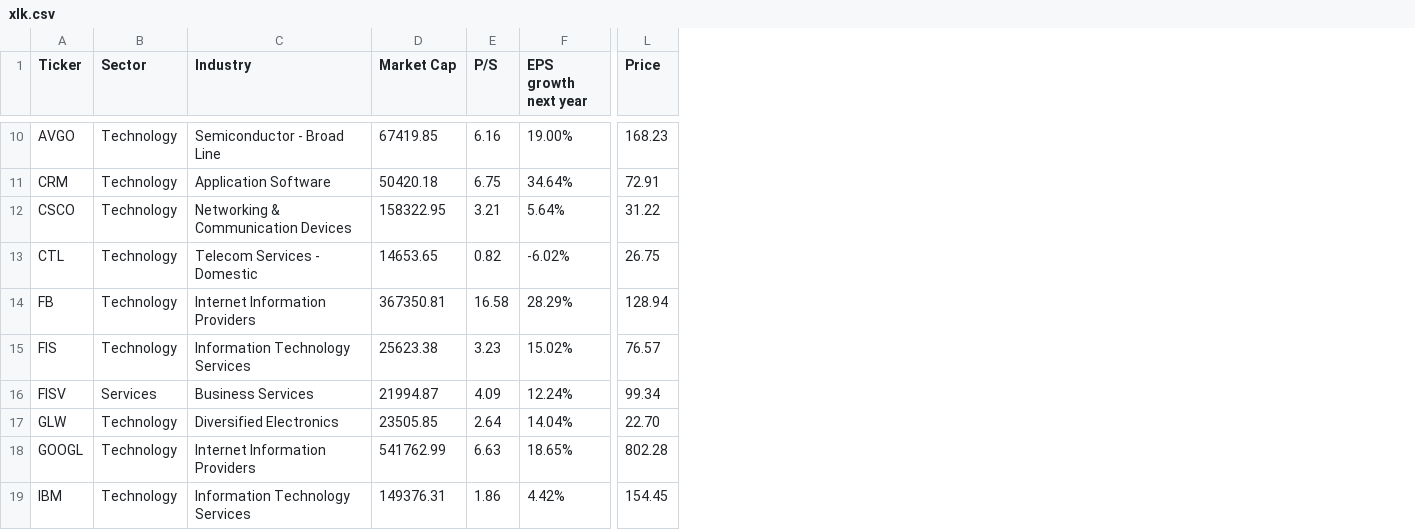
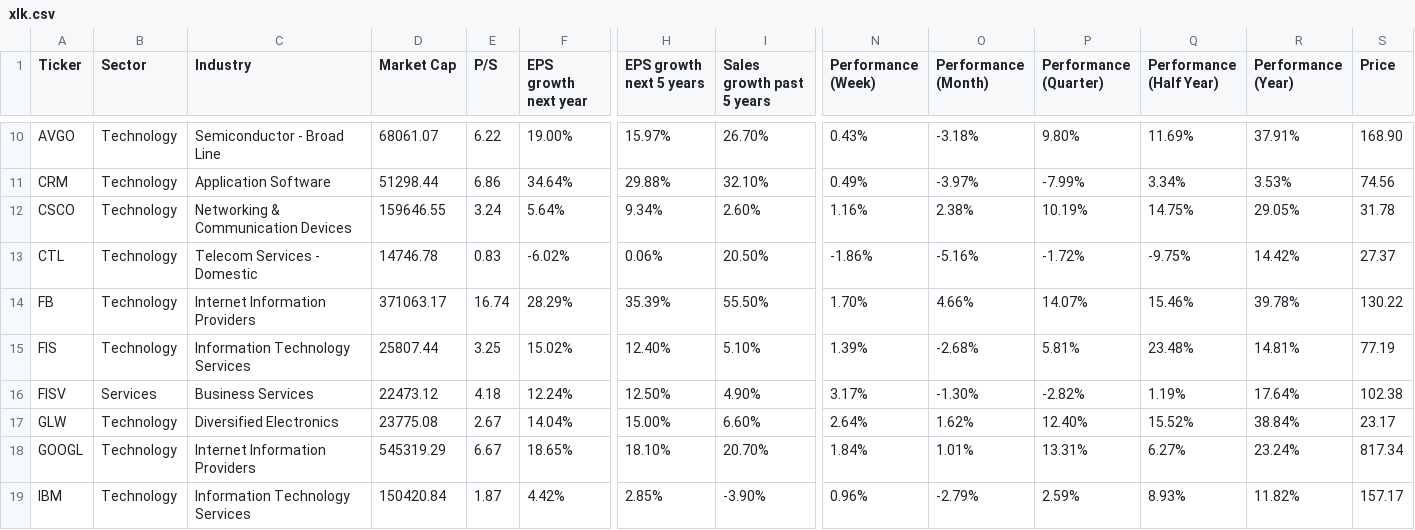
Before and after one commit to lmatute/data_replmid, a CSV file: xlk.csv, drawn as a sheet; only a part is shown, gaps mark what is left out; addresses are those after the commit; the diff covers the shown part only; the diff names each change by its address in the sheet, - before the commit and + after, or states it on an @@ line.

```diff
--- a/xlk.csv
+++ b/xlk.csv
+column H (EPS growth next 5 years), rows 10-19: 15.97% | 29.88% | 9.34% | 0.06% | 35.39% | 12.40% | 12.50% | 15.00% | 18.10% | 2.85%
+column I (Sales growth past 5 years), rows 10-19: 26.70% | 32.10% | 2.60% | 20.50% | 55.50% | 5.10% | 4.90% | 6.60% | 20.70% | -3.90%
+column N (Performance (Week)), rows 10-19: 0.43% | 0.49% | 1.16% | -1.86% | 1.70% | 1.39% | 3.17% | 2.64% | 1.84% | 0.96%
+column O (Performance (Month)), rows 10-19: -3.18% | -3.97% | 2.38% | -5.16% | 4.66% | -2.68% | -1.30% | 1.62% | 1.01% | -2.79%
+column P (Performance (Quarter)), rows 10-19: 9.80% | -7.99% | 10.19% | -1.72% | 14.07% | 5.81% | -2.82% | 12.40% | 13.31% | 2.59%
+column Q (Performance (Half Year)), rows 10-19: 11.69% | 3.34% | 14.75% | -9.75% | 15.46% | 23.48% | 1.19% | 15.52% | 6.27% | 8.93%
+column R (Performance (Year)), rows 10-19: 37.91% | 3.53% | 29.05% | 14.42% | 39.78% | 14.81% | 17.64% | 38.84% | 23.24% | 11.82%
-D10 (Market Cap): 67419.85
+D10 (Market Cap): 68061.07
-E10 (P/S): 6.16
+E10 (P/S): 6.22
-S10 (Price): 168.23
+S10 (Price): 168.90
-D11 (Market Cap): 50420.18
+D11 (Market Cap): 51298.44
-E11 (P/S): 6.75
+E11 (P/S): 6.86
-S11 (Price): 72.91
+S11 (Price): 74.56
-D12 (Market Cap): 158322.95
+D12 (Market Cap): 159646.55
-E12 (P/S): 3.21
+E12 (P/S): 3.24
-S12 (Price): 31.22
+S12 (Price): 31.78
-D13 (Market Cap): 14653.65
+D13 (Market Cap): 14746.78
-E13 (P/S): 0.82
+E13 (P/S): 0.83
-S13 (Price): 26.75
+S13 (Price): 27.37
-D14 (Market Cap): 367350.81
+D14 (Market Cap): 371063.17
-E14 (P/S): 16.58
+E14 (P/S): 16.74
-S14 (Price): 128.94
+S14 (Price): 130.22
-D15 (Market Cap): 25623.38
+D15 (Market Cap): 25807.44
-E15 (P/S): 3.23
+E15 (P/S): 3.25
-S15 (Price): 76.57
+S15 (Price): 77.19
-D16 (Market Cap): 21994.87
+D16 (Market Cap): 22473.12
-E16 (P/S): 4.09
+E16 (P/S): 4.18
-S16 (Price): 99.34
+S16 (Price): 102.38
-D17 (Market Cap): 23505.85
+D17 (Market Cap): 23775.08
-E17 (P/S): 2.64
+E17 (P/S): 2.67
-S17 (Price): 22.70
+S17 (Price): 23.17
-D18 (Market Cap): 541762.99
+D18 (Market Cap): 545319.29
-E18 (P/S): 6.63
+E18 (P/S): 6.67
-S18 (Price): 802.28
+S18 (Price): 817.34
-D19 (Market Cap): 149376.31
+D19 (Market Cap): 150420.84
-E19 (P/S): 1.86
+E19 (P/S): 1.87
-S19 (Price): 154.45
+S19 (Price): 157.17
```
Also changed, not shown: 80 edited cells elsewhere in this file, xlu.csv, 2 other files.
